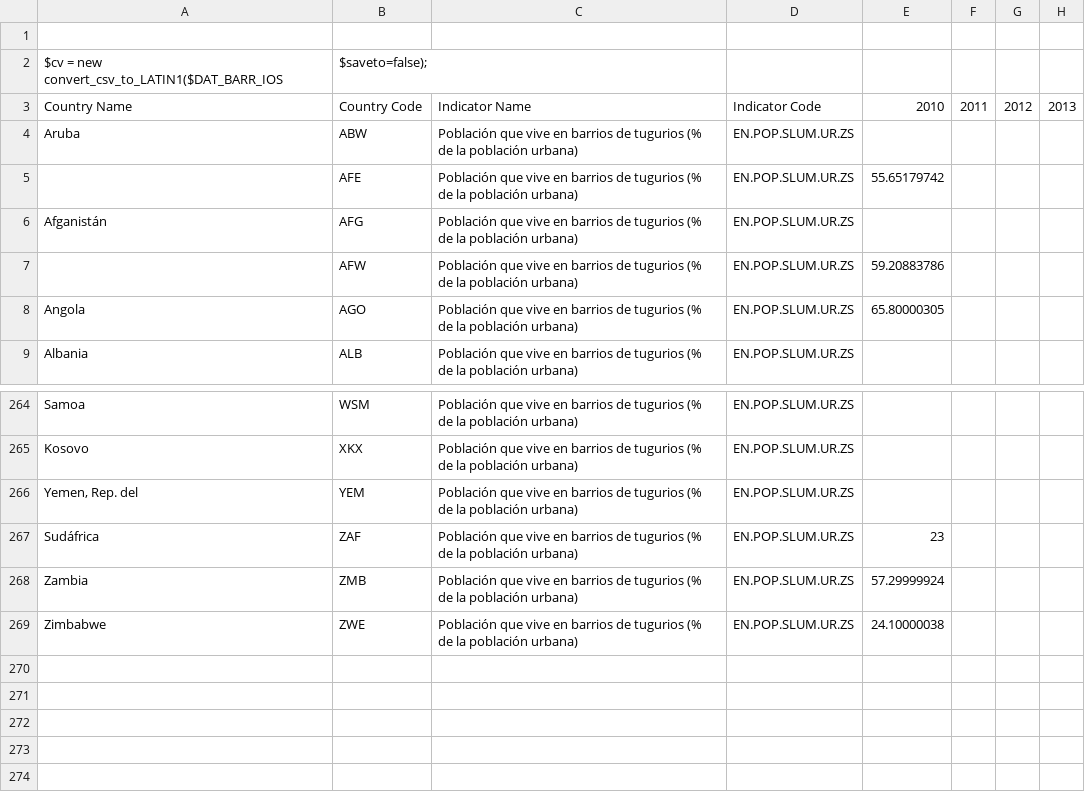
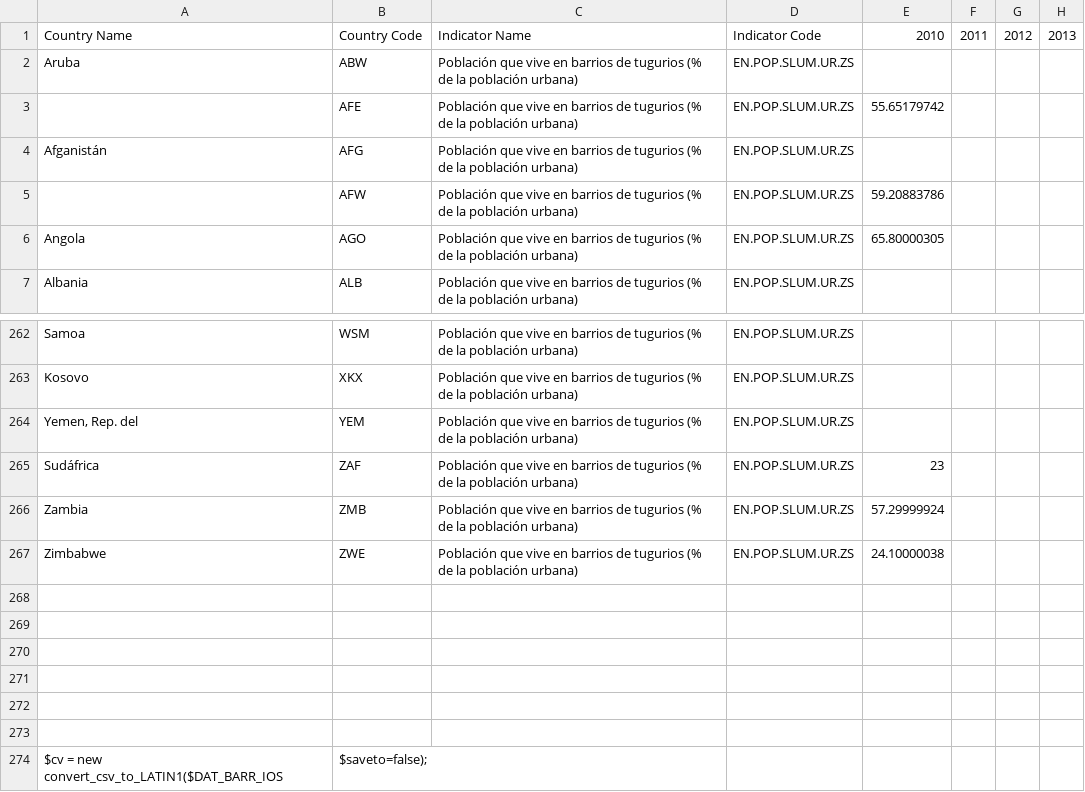
Before and after one commit to JimenaHA/PC3_EST2, a CSV file: DAT_BARR_IOS.csv, drawn as a sheet; only a part is shown, gaps mark what is left out; removed rows and columns are numbered as before the commit, all else as after; rows hold the shown columns only; the diff names each change by its address in the sheet, - before the commit and + after, or states it on an @@ line.

Commit message:
Update DAT_BARR_IOS.csv

```diff
--- a/DAT_BARR_IOS.csv
+++ b/DAT_BARR_IOS.csv
-row 1: (empty)
+row 268: (empty)
+row 269: (empty)
+row 270: (empty)
+row 271: (empty)
+row 272: (empty)
+row 273: (empty)
@@ row 2 moved to row 274: $cv = new convert_csv_to_LATIN1($DAT_BAR… @@
```
